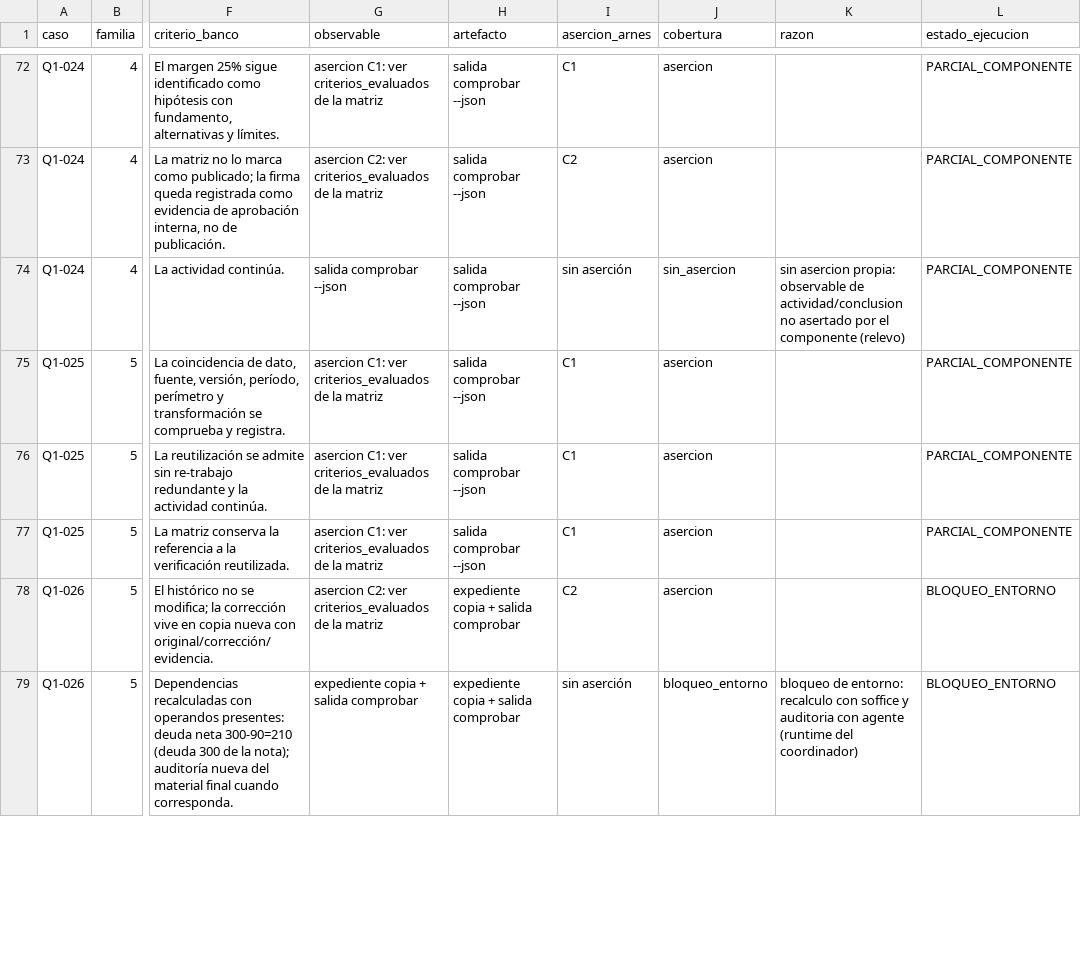
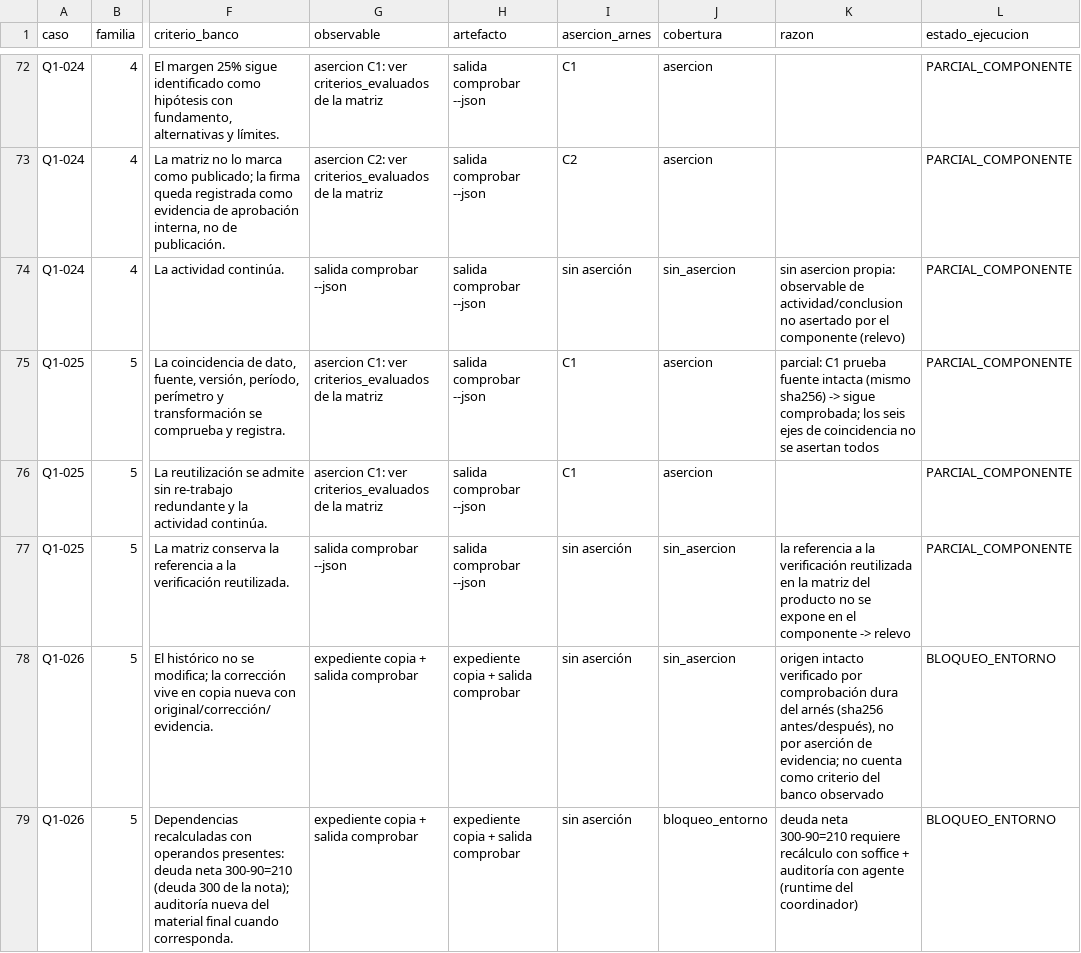
Before and after one commit to jluisplagos/munger-v2-evidencias-mistral, a CSV file: resultados_qwen/ejecucion_d/MAPA_CRITERIOS_BANCO.csv, drawn as a sheet; only a part is shown, gaps mark what is left out; the diff covers the shown part only; the diff names each change by its address in the sheet, - before the commit and + after, or states it on an @@ line.

Commit message:
D3-R3/R5 (bloque B): regeneracion v4 verificada (29 CUMPLE componente reevaluados, Q1-026 BLOQUEO_ENTORNO desde su resultado, 0/36 completos); preserva_sentido con justificacion real por caso (36 distintas; 'no' en Q1-032, 'parcial' en Q1-001/Q1-034, banco-exacto en Q1-026/Q1-027); MAPA corregido en las filas sobredeclaradas (Q1-027 idx 0/2, Q1-026 idx 2, Q1-025 idx 2, Q1-034 idx 2): 109 criterios, 54 con asercion, 55 sin asercion con relevo
Co-authored-by: jluisplagos <jluisplagos@users.noreply.github.com>

```diff
--- a/resultados_qwen/ejecucion_d/MAPA_CRITERIOS_BANCO.csv
+++ b/resultados_qwen/ejecucion_d/MAPA_CRITERIOS_BANCO.csv
-K75 (razon): (empty)
+K75 (razon): parcial: C1 prueba fuente intacta (mismo sha256) -> sigue comprobada; los seis ejes de coincidencia no se asertan todos
-G77 (observable): asercion C1: ver criterios_evaluados de la matriz
+G77 (observable): salida comprobar --json
-I77 (asercion_arnes): C1
+I77 (asercion_arnes): sin aserción
-J77:J78 (cobertura): asercion
+J77:J78 (cobertura): sin_asercion
-K77 (razon): (empty)
+K77 (razon): la referencia a la verificación reutilizada en la matriz del producto no se expone en el componente -> relevo
-G78 (observable): asercion C2: ver criterios_evaluados de la matriz
+G78 (observable): expediente copia + salida comprobar
-I78 (asercion_arnes): C2
+I78 (asercion_arnes): sin aserción
-K78 (razon): (empty)
+K78 (razon): origen intacto verificado por comprobación dura del arnés (sha256 antes/después), no por aserción de evidencia; no cuenta como criterio del banco observado
-K79 (razon): bloqueo de entorno: recalculo con soffice y auditoria con agente…
+K79 (razon): deuda neta 300-90=210 requiere recálculo con soffice + auditoría con agente…
```
Also changed, not shown: 14 edited cells elsewhere in this file, resultados_qwen/ejecucion_d/MATRIZ_EJECUCION.csv, 9 other files.
